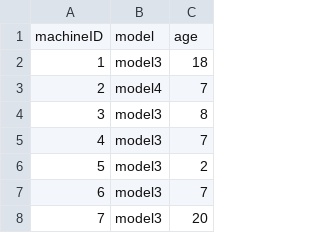
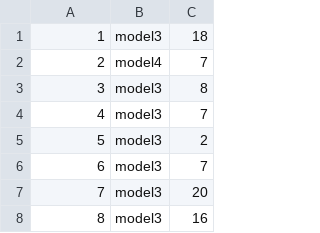
Before and after one commit to Luis-ramirez-r/predictive_maintenance, a CSV file: data/raw/PdM_machines.csv, drawn as a sheet; only a part is shown; the shorter side is filled out with more unchanged rows.

```diff
--- a/data/raw/PdM_machines.csv
+++ b/data/raw/PdM_machines.csv
@@ -1,2 +1 @@
-machineID,model,age
 1,model3,18
```
Also changed, not shown: data/raw/PdM_errors.csv, data/raw/PdM_failures.csv, 4 other files.
